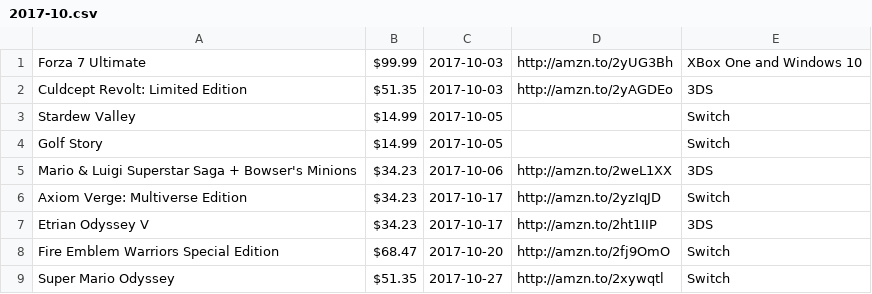
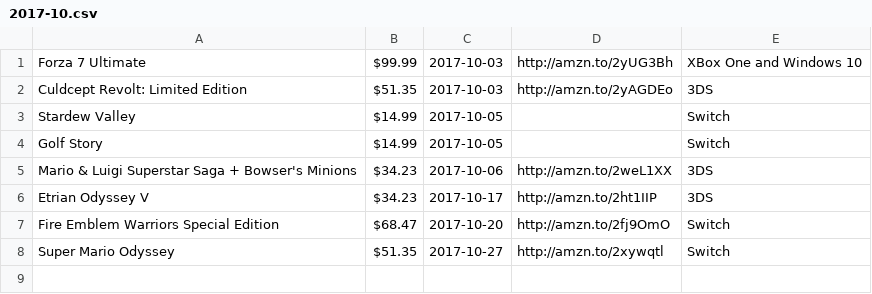
Before and after one commit to miserablepoorandbroke/VideoGamesMakeMeBroke, a CSV file: 2017-10.csv, drawn as a sheet; the diff names each change by its address in the sheet, - before the commit and + after, or states it on an @@ line.

Commit message:
Update 2017-10.csv

```diff
--- a/2017-10.csv
+++ b/2017-10.csv
-row 6: Axiom Verge: Multiverse Edition | $34.23 | 2017-10-17 | http://amzn.to/2yzIqJD | Switch
```
